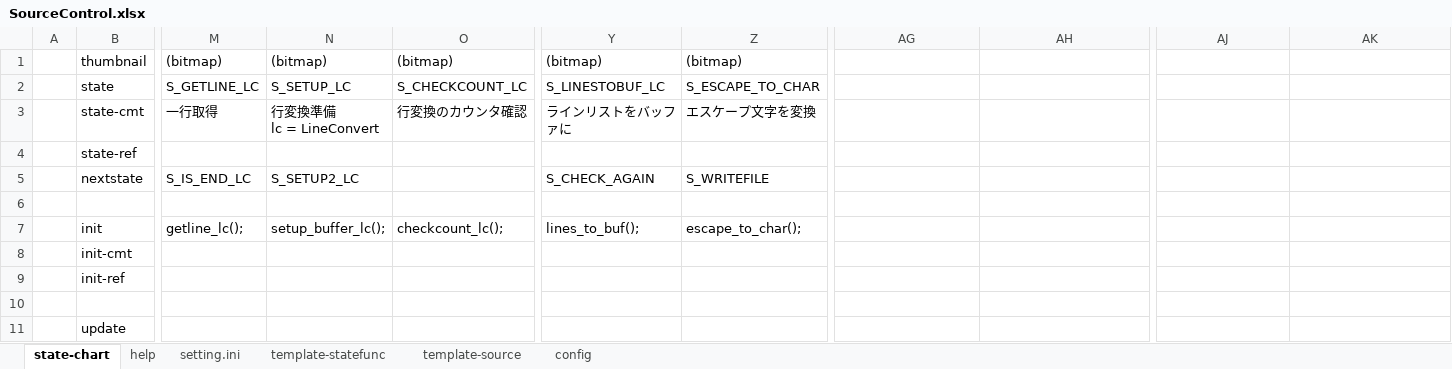
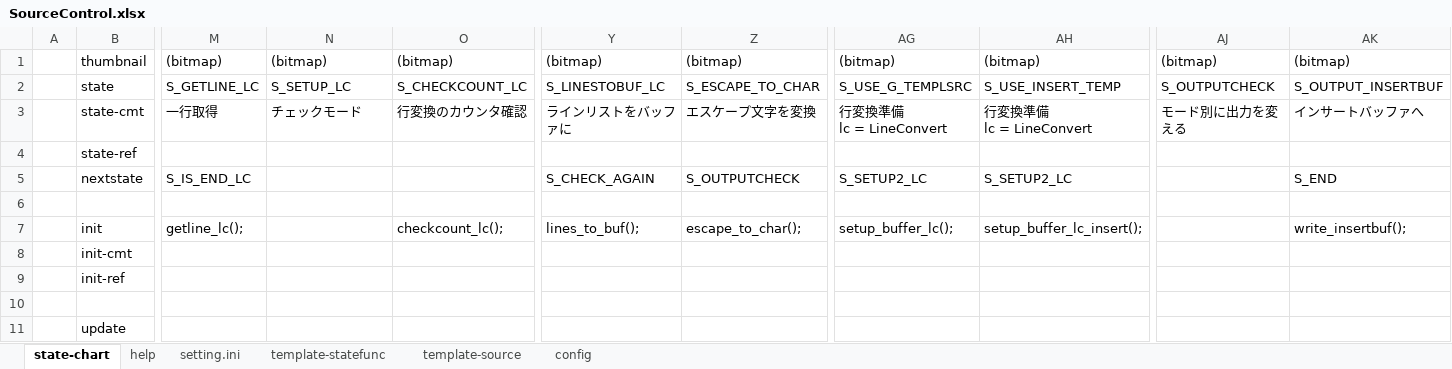
Before and after one commit to NNNIC/psgg-converter, an Excel workbook: psggConverter/psggConverterLib/sm/SourceControl.xlsx, sheet state-chart, drawn as a sheet; only a part is shown, gaps mark what is left out; values as stored, in another font and other column widths than the file's, no cell formats; ↵ is a line break in a cell; the diff covers the shown part only; the diff names each change by its address in the sheet, - before the commit and + after, or states it on an @@ line.

```diff
--- a/psggConverter/psggConverterLib/sm/SourceControl.xlsx (sheet state-chart)
+++ b/psggConverter/psggConverterLib/sm/SourceControl.xlsx (sheet state-chart)
-AG1: (empty)
+AG1: (bitmap)
-AH1: (empty)
+AH1: (bitmap)
-AJ1: (empty)
+AJ1: (bitmap)
-AK1: (empty)
+AK1: (bitmap)
-AG2: (empty)
+AG2: S_USE_G_TEMPLSRC
-AH2: (empty)
+AH2: S_USE_INSERT_TEMP
-AJ2: (empty)
+AJ2: S_OUTPUTCHECK
-AK2: (empty)
+AK2: S_OUTPUT_INSERTBUF
-N3: 行変換準備 ↵ lc = LineConvert
+N3: チェックモード
-AG3: (empty)
+AG3: 行変換準備 ↵ lc = LineConvert
-AH3: (empty)
+AH3: 行変換準備 ↵ lc = LineConvert
-AJ3: (empty)
+AJ3: モード別に出力を変える
-AK3: (empty)
+AK3: インサートバッファへ
-N5: S_SETUP2_LC
+N5: (empty)
-Z5: S_WRITEFILE
+Z5: S_OUTPUTCHECK
-AG5: (empty)
+AG5: S_SETUP2_LC
-AH5: (empty)
+AH5: S_SETUP2_LC
-AK5: (empty)
+AK5: S_END
-N7: setup_buffer_lc();
+N7: (empty)
-AG7: (empty)
+AG7: setup_buffer_lc();
-AH7: (empty)
+AH7: setup_buffer_lc_insert();
-AK7: (empty)
+AK7: write_insertbuf();
```
Also changed, not shown: 44 edited cells elsewhere in this sheet, sheet config, cell formats, psggConverter/psggConverterLib/sm2/InsertCodeControl.xlsx, 9 other files.
